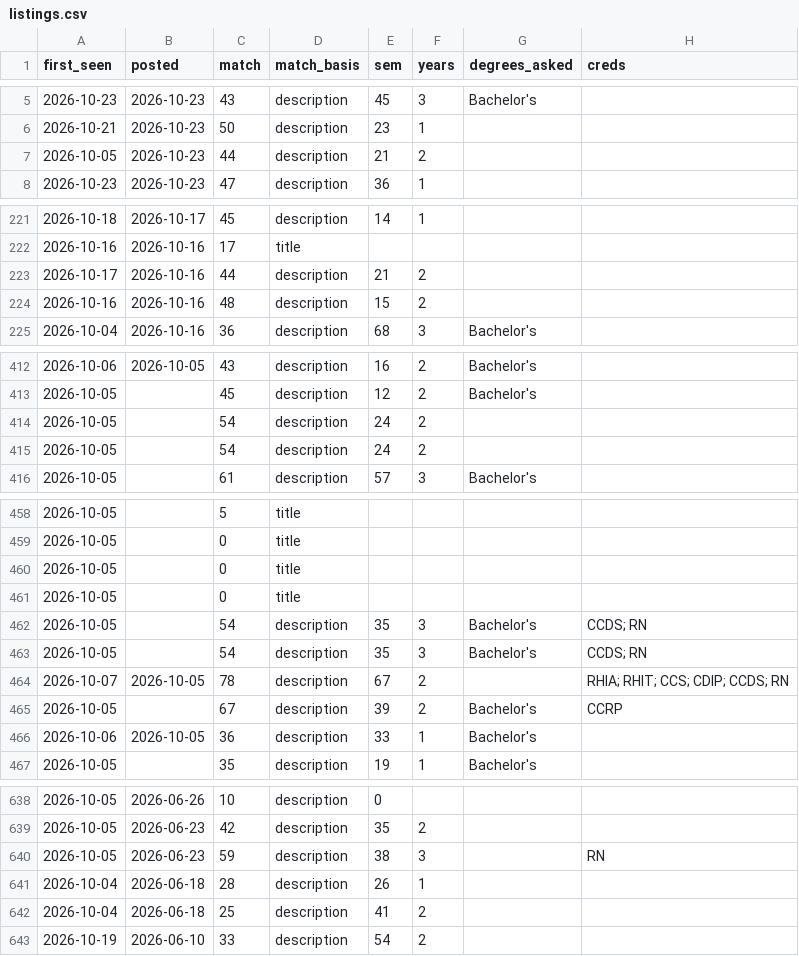
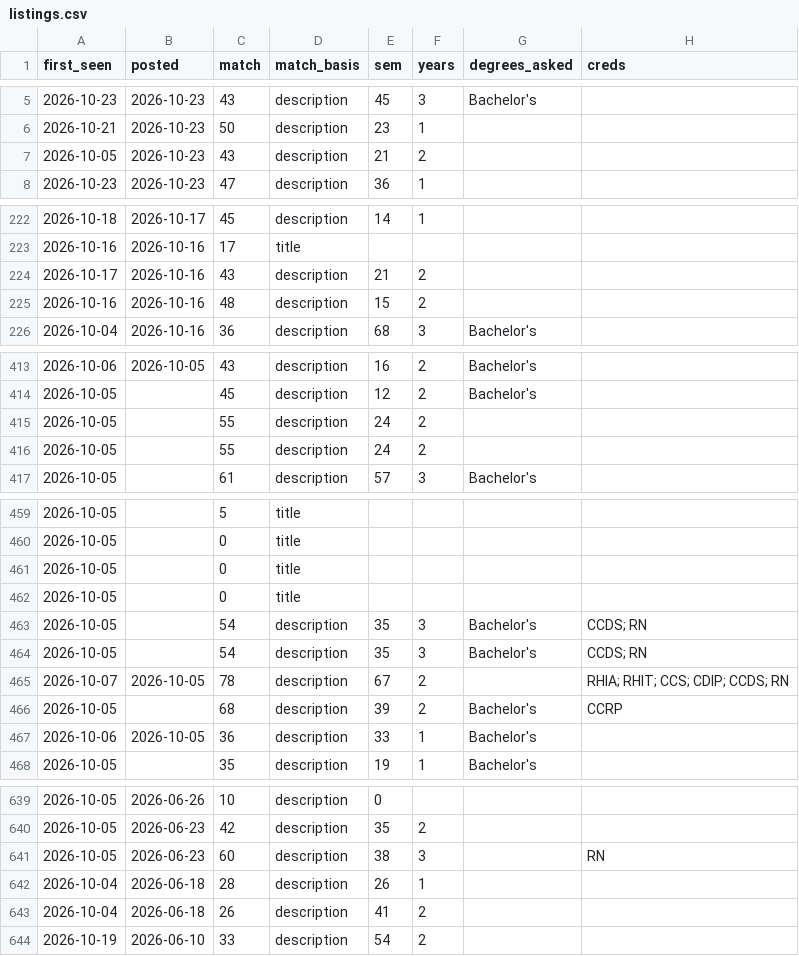
Before and after one commit to Neal-dandrea/health-information-jobs, a CSV file: docs/listings.csv, drawn as a sheet; only a part is shown, gaps mark what is left out; addresses are those after the commit; the diff covers the shown part only; the diff names each change by its address in the sheet, - before the commit and + after, or states it on an @@ line.

```diff
--- a/docs/listings.csv
+++ b/docs/listings.csv
-C7 (match): 44
+C7 (match): 43
-C224 (match): 44
+C224 (match): 43
-C415:C416 (match): 54
+C415:C416 (match): 55
-C466 (match): 67
+C466 (match): 68
-C641 (match): 59
+C641 (match): 60
-C643 (match): 25
+C643 (match): 26
```
Also changed, not shown: 1 added row and 29 edited cells elsewhere in this file, 7 other files.
